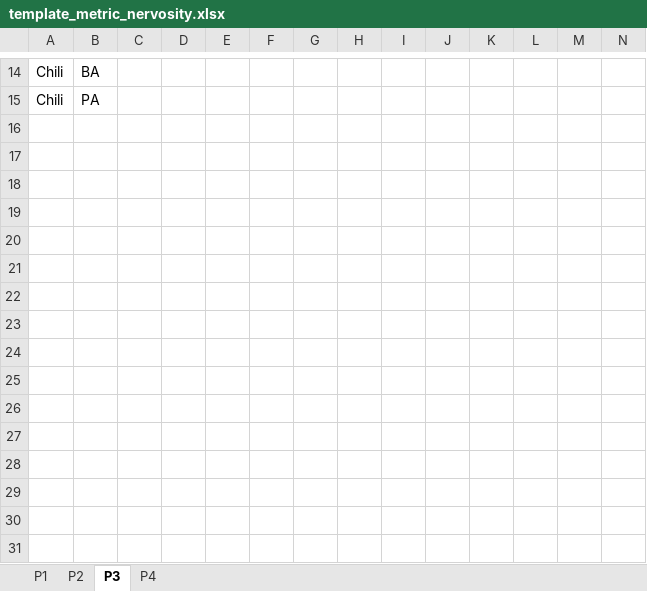
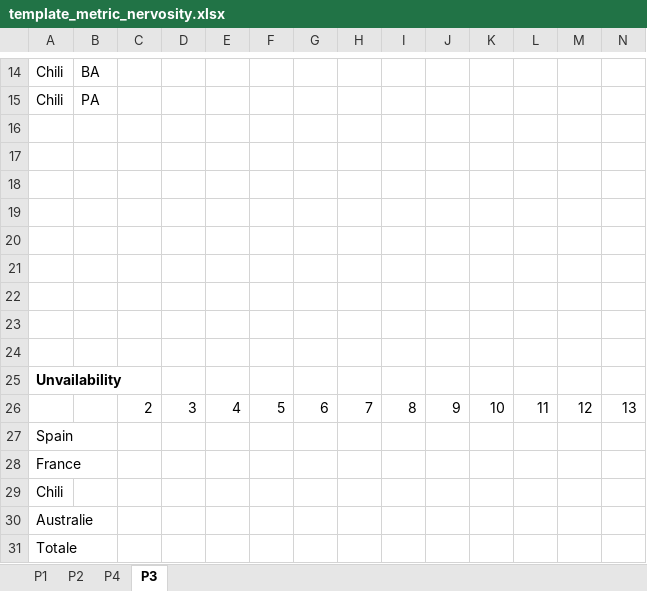
Before and after one commit to hadamrd/SC_DSS_SIMU, an Excel workbook: templates/template_metric_nervosity.xlsx, sheet P3, drawn as a sheet; only a part is shown, gaps mark what is left out; values as stored, in another font and other column widths than the file's, no borders; rows hold the shown columns only; the diff names each change by its address in the sheet, - before the commit and + after, or states it on an @@ line.

```diff
--- a/templates/template_metric_nervosity.xlsx (sheet P3)
+++ b/templates/template_metric_nervosity.xlsx (sheet P3)
@@ sheet tab order changed: P1 | P2 | P4 | P3 @@
+row 16: (empty)
+row 17: (empty)
+row 18: (empty)
+row 19: (empty)
+row 20: (empty)
+row 21: (empty)
+row 22: (empty)
+row 23: (empty)
+row 24: (empty)
+row 25: Unvailability
+row 26:  |  | 2 | 3 | 4 | 5 | 6 | 7 | 8 | 9 | 10 | 11 | 12 | 13
+row 27: Spain
+row 28: France
+row 29: Chili
+row 30: Australie
+row 31: Totale
```
Also changed, not shown: sheet P4, sheet P2, sheet P1.
